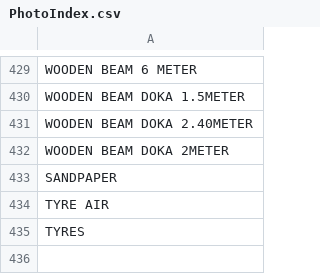
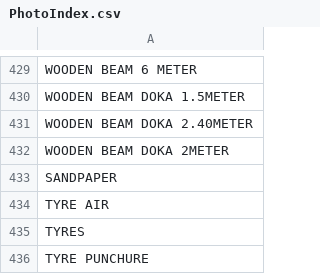
Before and after one commit to DC-database/hub, a CSV file: PhotoIndex.csv, drawn as a sheet; only a part is shown, gaps mark what is left out.

Commit message:
Add files via upload

```diff
--- a/PhotoIndex.csv
+++ b/PhotoIndex.csv
@@ -435 +435,2 @@ TYRE AIR
 TYRES
+TYRE PUNCHURE
```
